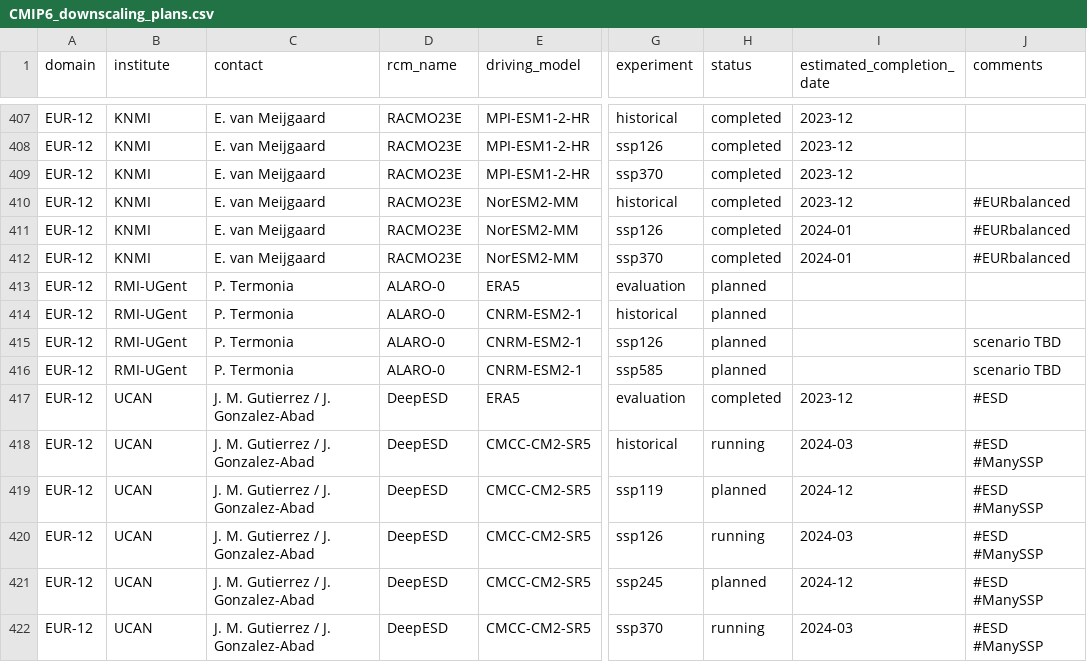
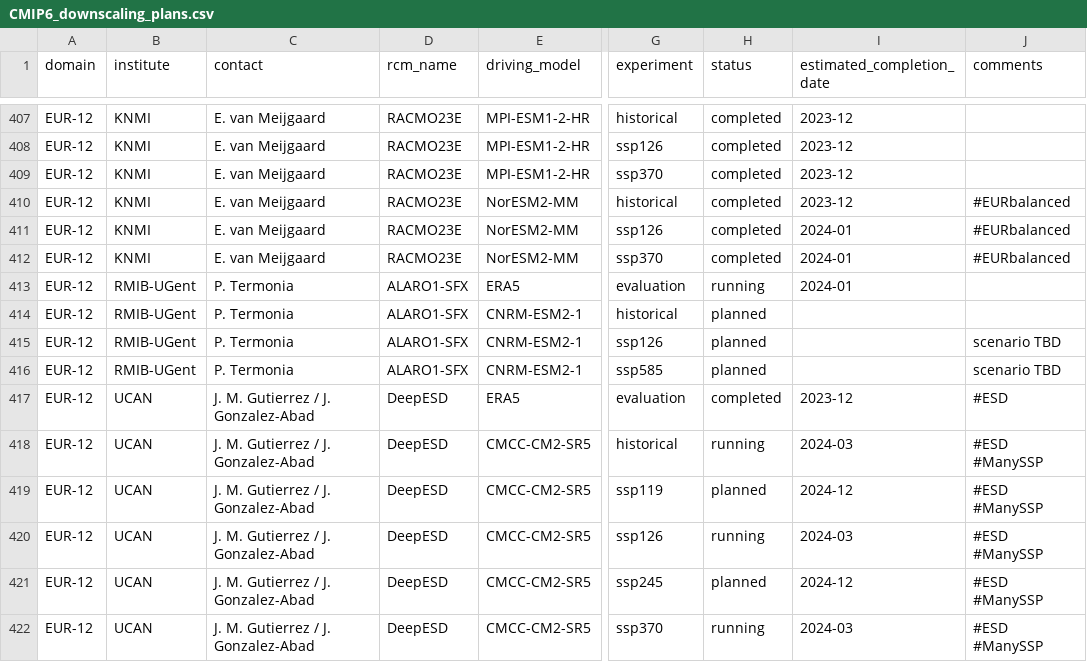
Before and after one commit to WCRP-CORDEX/simulation-status, a CSV file: CMIP6_downscaling_plans.csv, drawn as a sheet; only a part is shown, gaps mark what is left out; the diff names each change by its address in the sheet, - before the commit and + after, or states it on an @@ line.

Commit message:
Renaming to official names and update evaluation run status

```diff
--- a/CMIP6_downscaling_plans.csv
+++ b/CMIP6_downscaling_plans.csv
-B413:B416 (institute): RMI-UGent
+B413:B416 (institute): RMIB-UGent
-D413:D416 (rcm_name): ALARO-0
+D413:D416 (rcm_name): ALARO1-SFX
-H413 (status): planned
+H413 (status): running
-I413 (estimated_completion_date): (empty)
+I413 (estimated_completion_date): 2024-01
```
